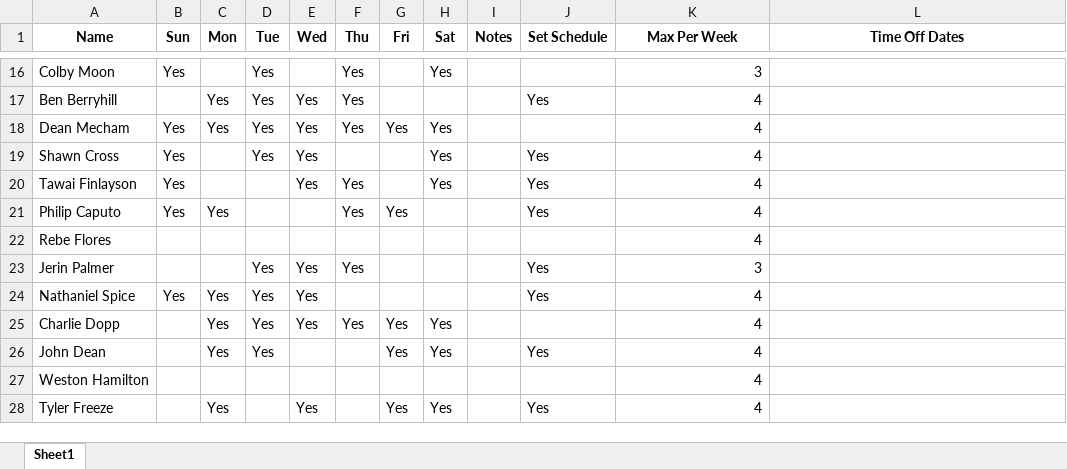
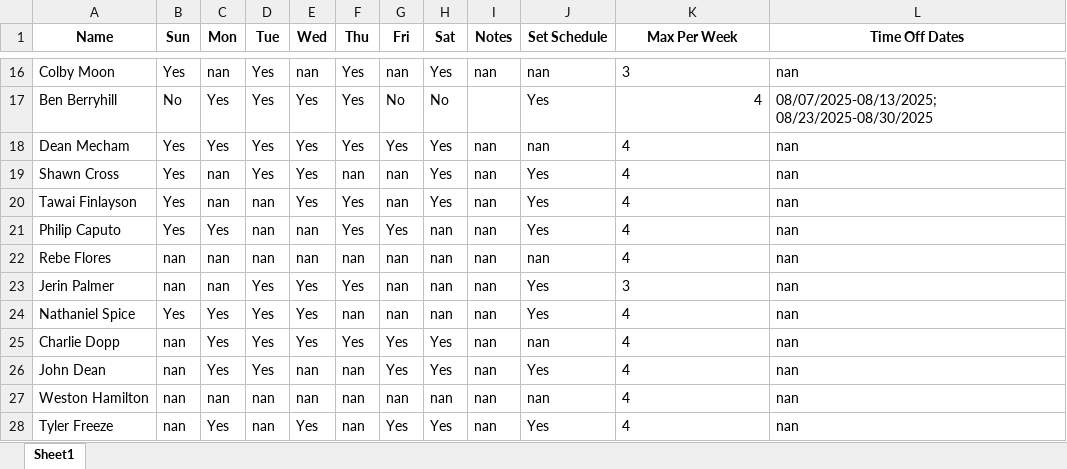
Before and after one commit to benberryhill/ScheduleApp-PyQt6, an Excel workbook: excel_files/Employees_Full_List.xlsx, sheet Sheet1, drawn as a sheet; only a part is shown, gaps mark what is left out; values as stored, in another font and other column widths than the file's, no borders; the diff covers the shown part only; the diff names each change by its address in the sheet, - before the commit and + after, or states it on an @@ line.

Commit message:
added time off to employee objects and made it editable in the manager window

```diff
--- a/excel_files/Employees_Full_List.xlsx (sheet Sheet1)
+++ b/excel_files/Employees_Full_List.xlsx (sheet Sheet1)
-C16 (Mon): (empty)
+C16 (Mon): nan
-E16 (Wed): (empty)
+E16 (Wed): nan
-G16 (Fri): (empty)
+G16 (Fri): nan
-I16 (Notes): (empty)
+I16 (Notes): nan
-J16 (Set Schedule): (empty)
+J16 (Set Schedule): nan
-K16 alignment: right
+K16 alignment: left
-L16 (Time Off Dates): (empty)
+L16 (Time Off Dates): nan
-B17 (Sun): (empty)
+B17 (Sun): No
-G17 (Fri): (empty)
+G17 (Fri): No
-H17 (Sat): (empty)
+H17 (Sat): No
-L17 (Time Off Dates): (empty)
+L17 (Time Off Dates): 08/07/2025-08/13/2025; 08/23/2025-08/30/2025
-I18:I28 (Notes): (empty)
+I18:I28 (Notes): nan
-J18 (Set Schedule): (empty)
+J18 (Set Schedule): nan
-K18:K28 alignment: right
+K18:K28 alignment: left
-L18:L28 (Time Off Dates): (empty)
+L18:L28 (Time Off Dates): nan
-C19:C20 (Mon): (empty)
+C19:C20 (Mon): nan
-F19 (Thu): (empty)
+F19 (Thu): nan
-G19:G20 (Fri): (empty)
+G19:G20 (Fri): nan
-D20:D22 (Tue): (empty)
+D20:D22 (Tue): nan
-E21:E22 (Wed): (empty)
+E21:E22 (Wed): nan
-H21:H24 (Sat): (empty)
+H21:H24 (Sat): nan
-B22:B23 (Sun): (empty)
+B22:B23 (Sun): nan
-C22:C23 (Mon): (empty)
+C22:C23 (Mon): nan
-F22 (Thu): (empty)
+F22 (Thu): nan
-G22:G24 (Fri): (empty)
+G22:G24 (Fri): nan
-J22 (Set Schedule): (empty)
+J22 (Set Schedule): nan
-F24 (Thu): (empty)
+F24 (Thu): nan
-B25:B28 (Sun): (empty)
+B25:B28 (Sun): nan
-J25 (Set Schedule): (empty)
+J25 (Set Schedule): nan
-E26:E27 (Wed): (empty)
+E26:E27 (Wed): nan
-F26:F28 (Thu): (empty)
+F26:F28 (Thu): nan
-C27 (Mon): (empty)
+C27 (Mon): nan
-D27:D28 (Tue): (empty)
+D27:D28 (Tue): nan
-G27 (Fri): (empty)
+G27 (Fri): nan
-H27 (Sat): (empty)
+H27 (Sat): nan
-J27 (Set Schedule): (empty)
+J27 (Set Schedule): nan
```
Also changed, not shown: 396 edited cells and cell formats elsewhere in this sheet, 1 other file.
